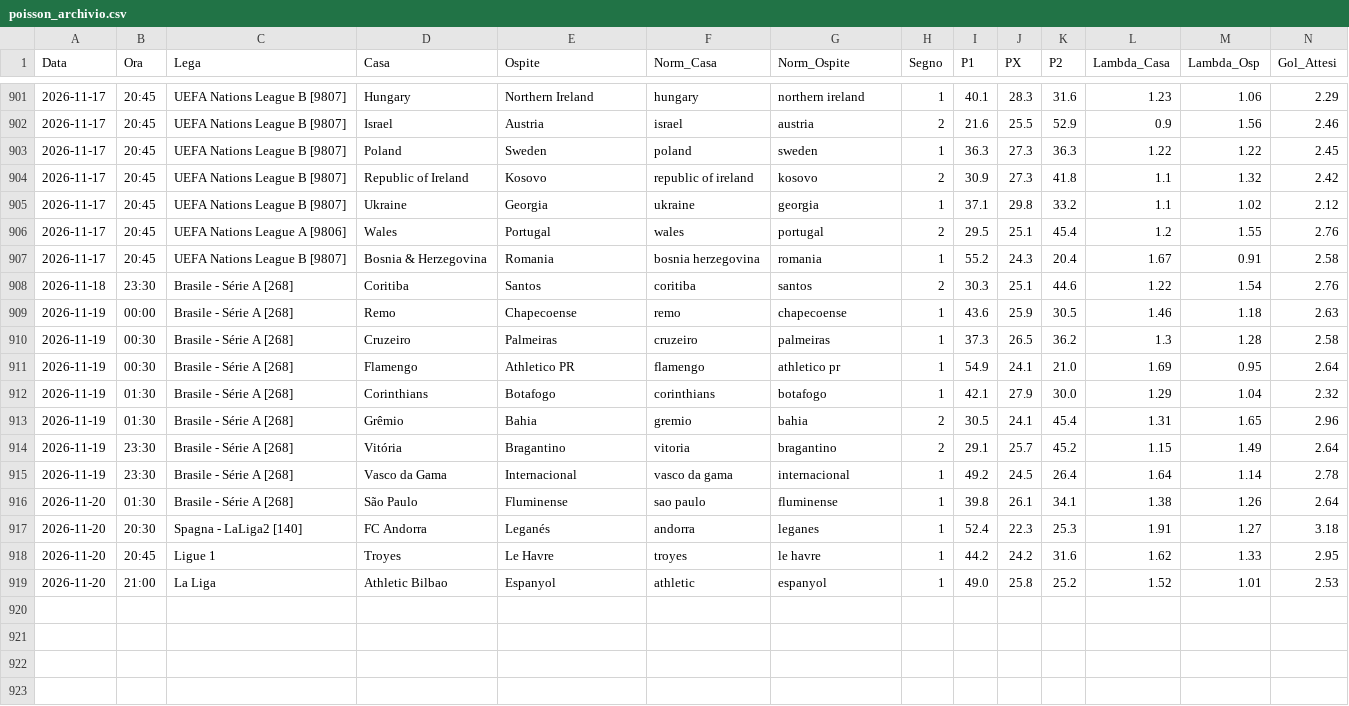
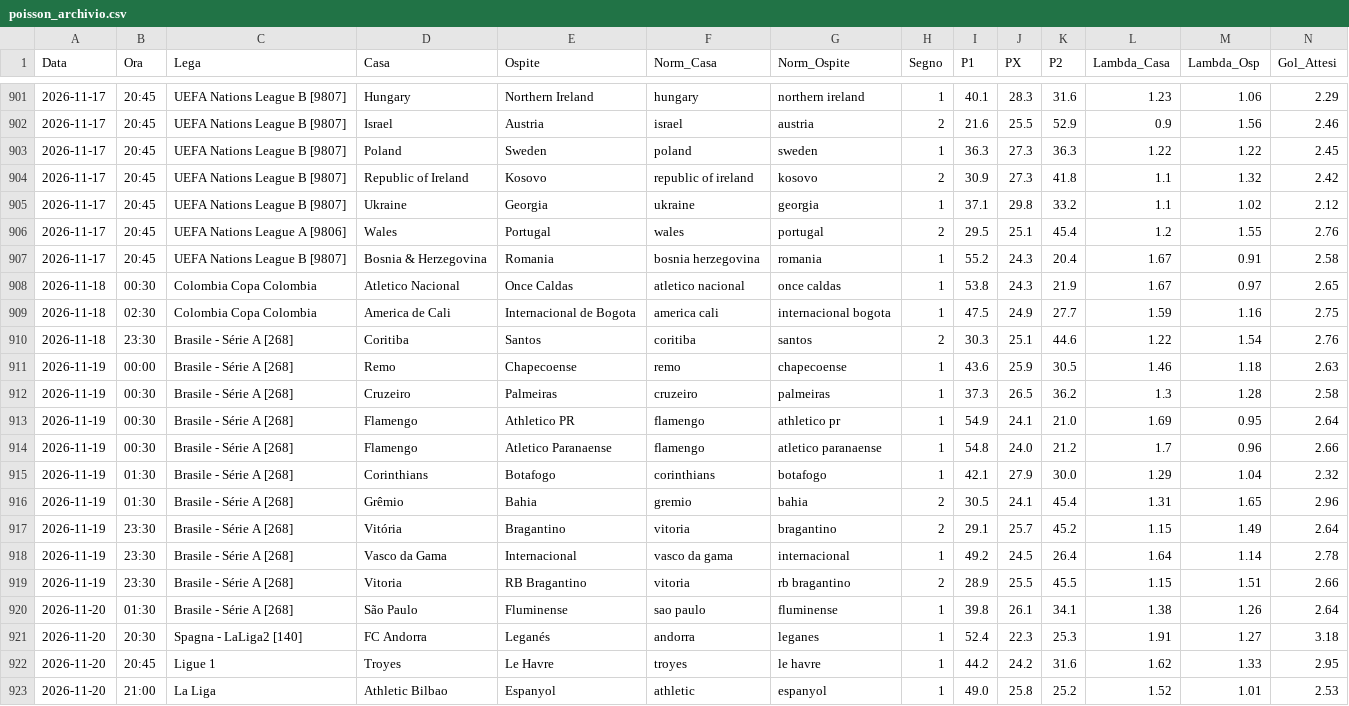
Before and after one commit to Caltiki/pronostici-repo, a CSV file: poisson_archivio.csv, drawn as a sheet; only a part is shown, gaps mark what is left out; rows hold the shown columns only; the diff names each change by its address in the sheet, - before the commit and + after, or states it on an @@ line.

```diff
--- a/poisson_archivio.csv
+++ b/poisson_archivio.csv
+row 908: 2026-11-18 | 00:30 | Colombia Copa Colombia | Atletico Nacional | Once Caldas | atletico nacional | once caldas | 1 | 53.8 | 24.3 | 21.9 | 1.67 | 0.97 | 2.65
+row 909: 2026-11-18 | 02:30 | Colombia Copa Colombia | America de Cali | Internacional de Bogota | america cali | internacional bogota | 1 | 47.5 | 24.9 | 27.7 | 1.59 | 1.16 | 2.75
+row 914: 2026-11-19 | 00:30 | Brasile - Série A [268] | Flamengo | Atletico Paranaense | flamengo | atletico paranaense | 1 | 54.8 | 24.0 | 21.2 | 1.7 | 0.96 | 2.66
+row 919: 2026-11-19 | 23:30 | Brasile - Série A [268] | Vitoria | RB Bragantino | vitoria | rb bragantino | 2 | 28.9 | 25.5 | 45.5 | 1.15 | 1.51 | 2.66
```
Also changed, not shown: esiti_archivio.csv, 22 other files.
